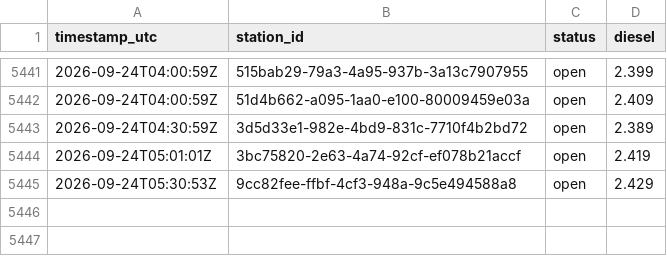
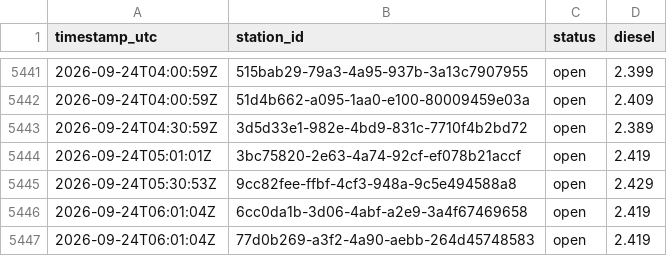
Before and after one commit to Hannibal2404/Tanken, a CSV file: data/prices/2026-09.csv, drawn as a sheet; only a part is shown, gaps mark what is left out; the diff names each change by its address in the sheet, - before the commit and + after, or states it on an @@ line.

```diff
--- a/data/prices/2026-09.csv
+++ b/data/prices/2026-09.csv
+row 5446: 2026-09-24T06:01:04Z | 6cc0da1b-3d06-4abf-a2e9-3a4f67469658 | open | 2.419
+row 5447: 2026-09-24T06:01:04Z | 77d0b269-a3f2-4a90-aebb-264d45748583 | open | 2.419
```
Also changed, not shown: 1 other file.
